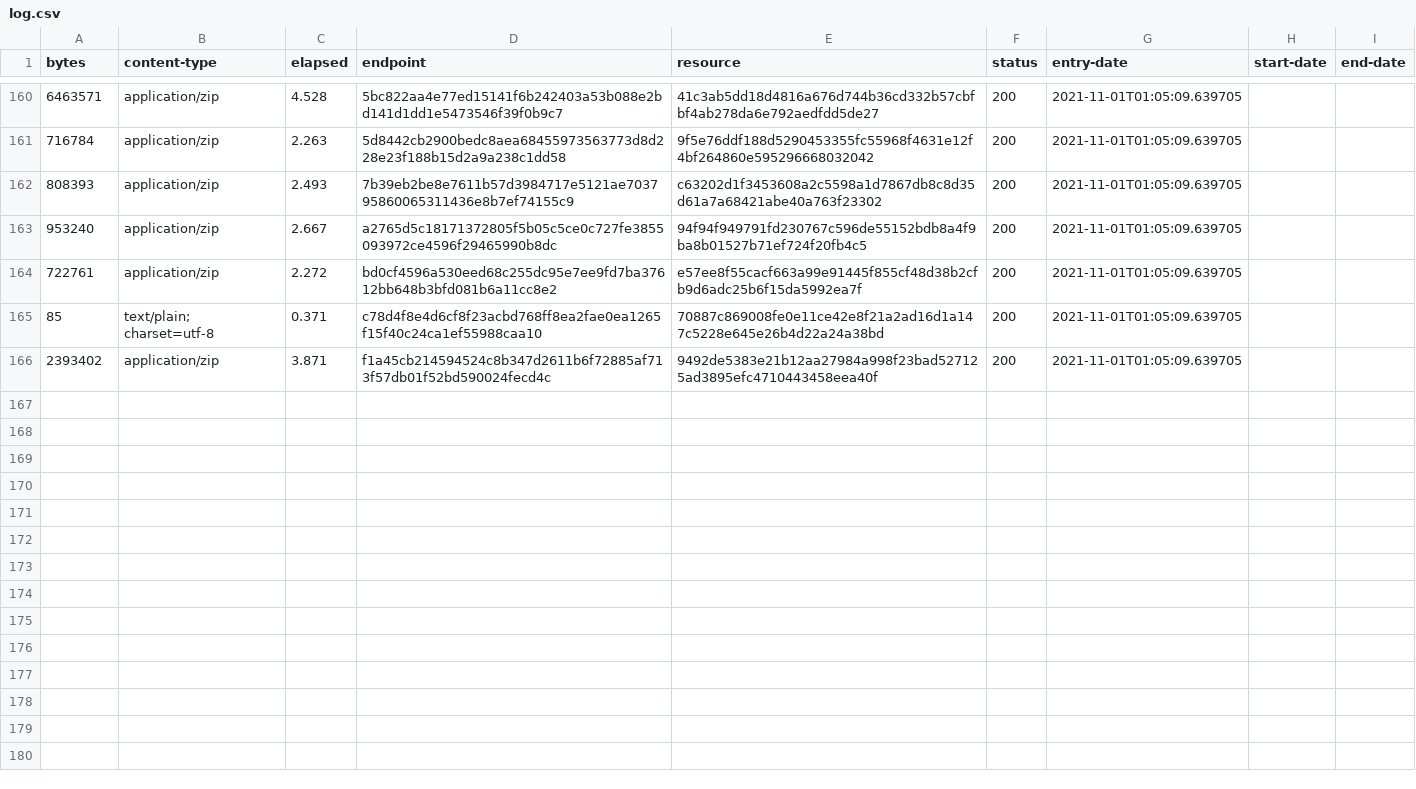
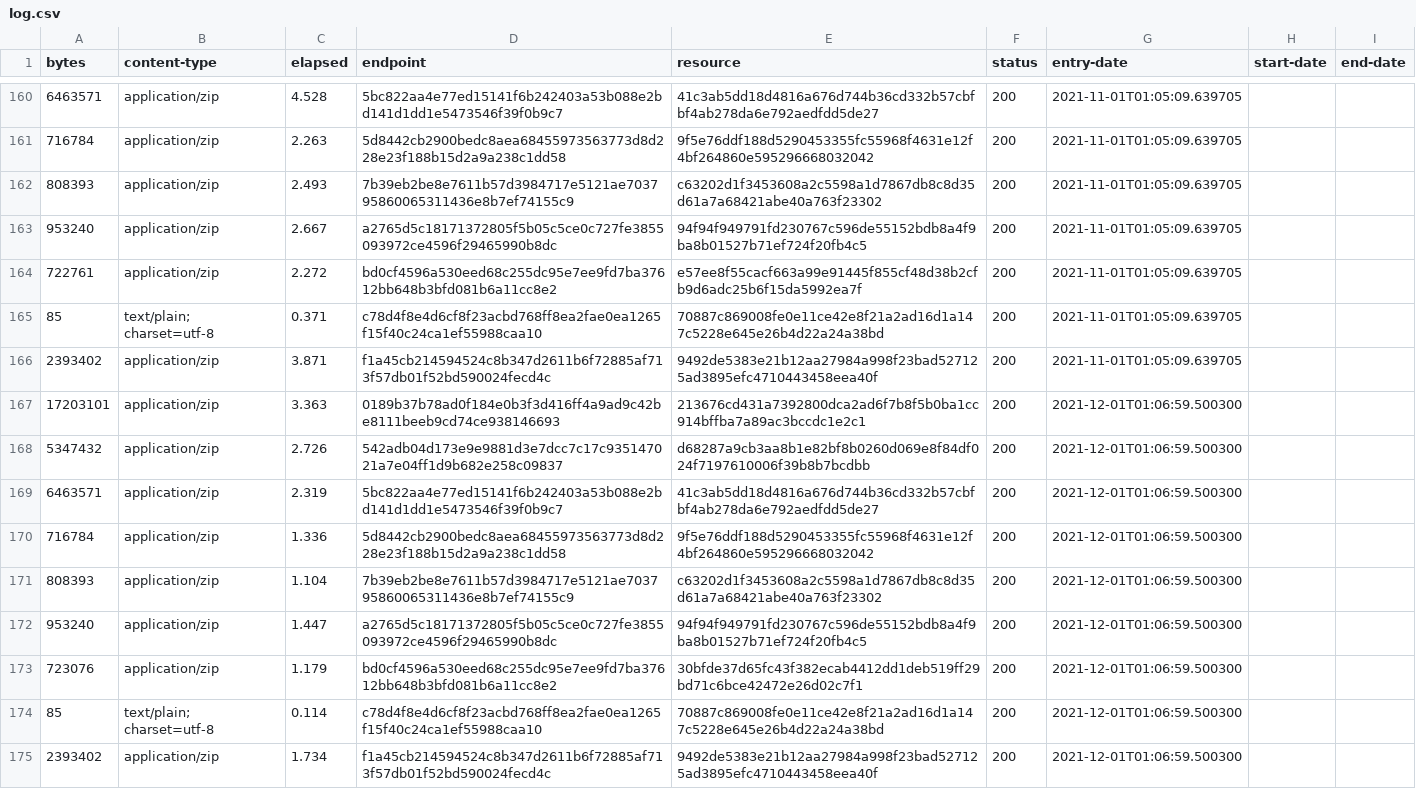
Before and after one commit to digital-land/historic-england-collection, a CSV file: collection/log.csv, drawn as a sheet; only a part is shown, gaps mark what is left out.

Commit message:
Collection 2021-12-01

```diff
--- a/collection/log.csv
+++ b/collection/log.csv
@@ -166 +166,10 @@ bytes,content-type,elapsed,endpoint,resource,status,entry-date,start-date,end-da
 2393402,application/zip,3.871,f1a45cb214594524c8b347d2611b6f72885af713f57db01f52bd590024fecd4c,9492de5383e21b12aa27984a998f23bad527125ad3895efc4710443458eea40f,200,2021-11-01T01:05:09.639705,,
+17203101,application/zip,3.363,0189b37b78ad0f184e0b3f3d416ff4a9ad9c42be8111beeb9cd74ce938146693,213676cd431a7392800dca2ad6f7b8f5b0ba1cc914bffba7a89ac3bccdc1e2c1,200,2021-12-01T01:06:59.500300,,
+5347432,application/zip,2.726,542adb04d173e9e9881d3e7dcc7c17c935147021a7e04ff1d9b682e258c09837,d68287a9cb3aa8b1e82bf8b0260d069e8f84df024f7197610006f39b8b7bcdbb,200,2021-12-01T01:06:59.500300,,
+6463571,application/zip,2.319,5bc822aa4e77ed15141f6b242403a53b088e2bd141d1dd1e5473546f39f0b9c7,41c3ab5dd18d4816a676d744b36cd332b57cbfbf4ab278da6e792aedfdd5de27,200,2021-12-01T01:06:59.500300,,
+716784,application/zip,1.336,5d8442cb2900bedc8aea68455973563773d8d228e23f188b15d2a9a238c1dd58,9f5e76ddf188d5290453355fc55968f4631e12f4bf264860e595296668032042,200,2021-12-01T01:06:59.500300,,
+808393,application/zip,1.104,7b39eb2be8e7611b57d3984717e5121ae703795860065311436e8b7ef74155c9,c63202d1f3453608a2c5598a1d7867db8c8d35d61a7a68421abe40a763f23302,200,2021-12-01T01:06:59.500300,,
+953240,application/zip,1.447,a2765d5c18171372805f5b05c5ce0c727fe3855093972ce4596f29465990b8dc,94f94f949791fd230767c596de55152bdb8a4f9ba8b01527b71ef724f20fb4c5,200,2021-12-01T01:06:59.500300,,
+723076,application/zip,1.179,bd0cf4596a530eed68c255dc95e7ee9fd7ba37612bb648b3bfd081b6a11cc8e2,30bfde37d65fc43f382ecab4412dd1deb519ff29bd71c6bce42472e26d02c7f1,200,2021-12-01T01:06:59.500300,,
+85,text/plain; charset=utf-8,0.114,c78d4f8e4d6cf8f23acbd768ff8ea2fae0ea1265f15f40c24ca1ef55988caa10,70887c869008fe0e11ce42e8f21a2ad16d1a147c5228e645e26b4d22a24a38bd,200,2021-12-01T01:06:59.500300,,
+2393402,application/zip,1.734,f1a45cb214594524c8b347d2611b6f72885af713f57db01f52bd590024fecd4c,9492de5383e21b12aa27984a998f23bad527125ad3895efc4710443458eea40f,200,2021-12-01T01:06:59.500300,,
```
Also changed, not shown: collection/resource.csv, 1 other file.
